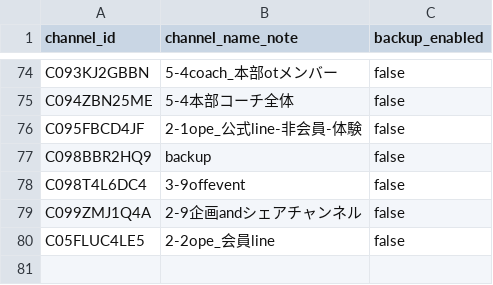
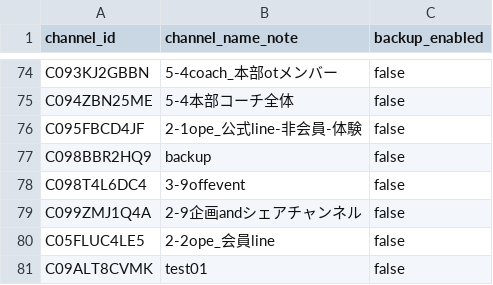
Before and after one commit to kozango/sales_list, a CSV file: channels.csv, drawn as a sheet; only a part is shown, gaps mark what is left out; the diff names each change by its address in the sheet, - before the commit and + after, or states it on an @@ line.

```diff
--- a/channels.csv
+++ b/channels.csv
+row 81: C09ALT8CVMK | test01 | false
```
